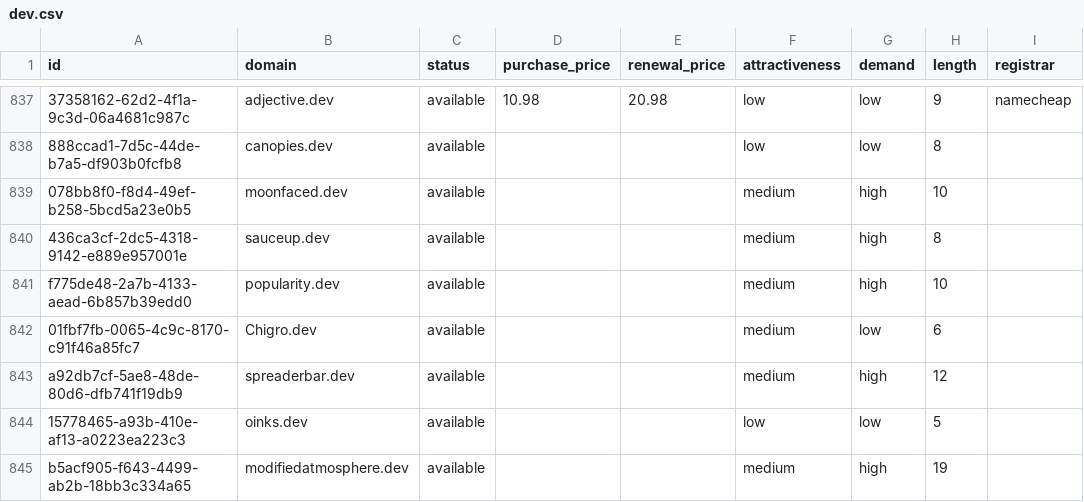
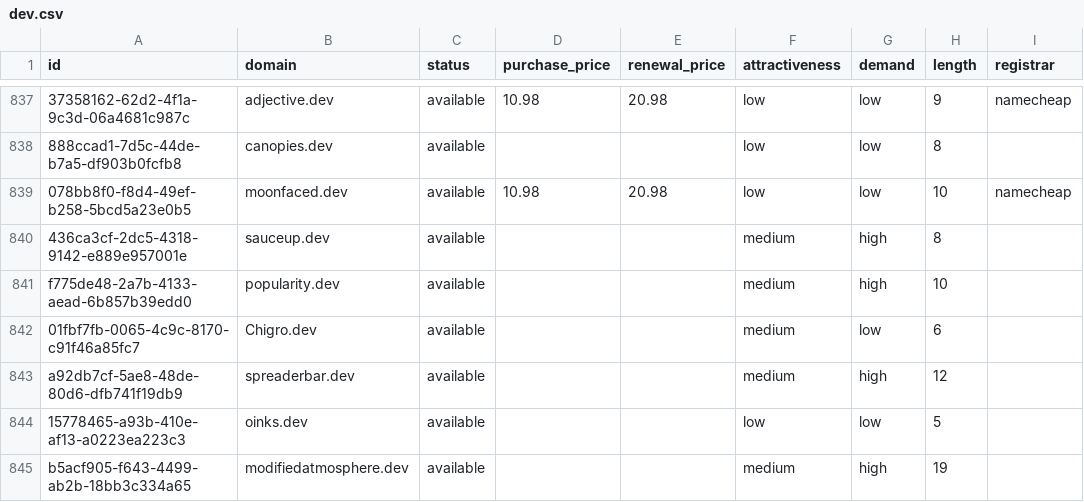
Before and after one commit to UniqueDomains/dev-oneword-domains, a CSV file: dev.csv, drawn as a sheet; only a part is shown, gaps mark what is left out; the diff names each change by its address in the sheet, - before the commit and + after, or states it on an @@ line.

Commit message:
Domains update

```diff
--- a/dev.csv
+++ b/dev.csv
-D839 (purchase_price): (empty)
+D839 (purchase_price): 10.98
-E839 (renewal_price): (empty)
+E839 (renewal_price): 20.98
-F839 (attractiveness): medium
+F839 (attractiveness): low
-G839 (demand): high
+G839 (demand): low
-I839 (registrar): (empty)
+I839 (registrar): namecheap
```
Also changed, not shown: 4 other files.
